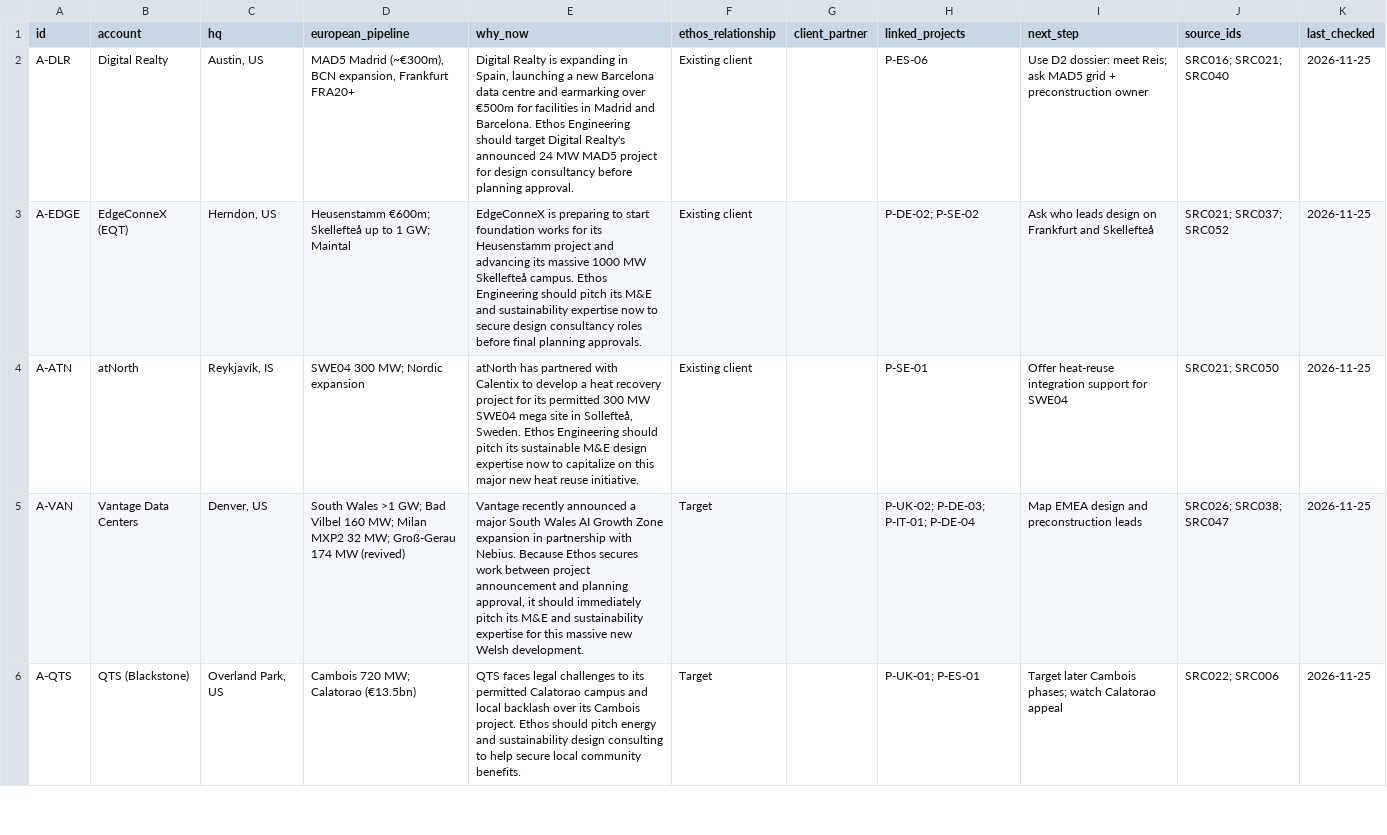
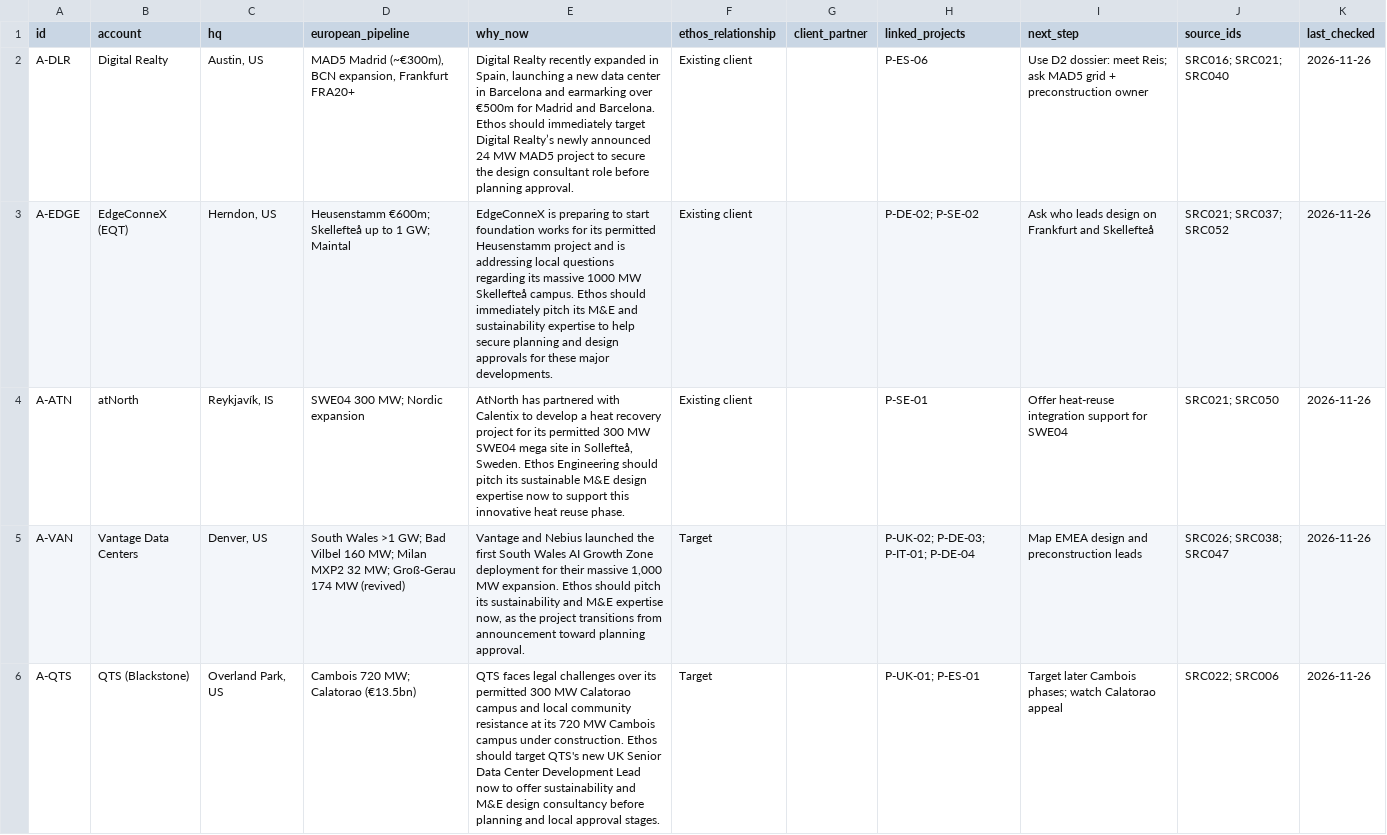
Before and after one commit to C-D4V1D/ethos-intel-tracker, a CSV file: data/accounts.csv, drawn as a sheet; only a part is shown; the diff covers the shown part only.

```diff
--- a/data/accounts.csv
+++ b/data/accounts.csv
@@ -1,6 +1,6 @@
 id,account,hq,european_pipeline,why_now,ethos_relationship,client_partner,linked_projects,next_step,source_ids,last_checked
-A-DLR,Digital Realty,"Austin, US","MAD5 Madrid (~€300m), BCN expansion, Frankfurt FRA20+","Digital Realty is expanding in Spain, launching a new Barcelona data centre and earmarking over €500m for facilities in Madrid and Barcelona. Ethos Engineering should target Digital Realty's announced 24 MW MAD5 project for design consultancy before planning approval.",Existing client,,P-ES-06,Use D2 dossier: meet Reis; ask MAD5 grid + preconstruction owner,SRC016; SRC021; SRC040,2026-11-25
-A-EDGE,EdgeConneX (EQT),"Herndon, US",Heusenstamm €600m; Skellefteå up to 1 GW; Maintal,EdgeConneX is preparing to start foundation works for its Heusenstamm project and advancing its massive 1000 MW Skellefteå campus. Ethos Engineering should pitch its M&E and sustainability expertise now to secure design consultancy roles before final planning approvals.,Existing client,,P-DE-02; P-SE-02,Ask who leads design on Frankfurt and Skellefteå,SRC021; SRC037; SRC052,2026-11-25
-A-ATN,atNorth,"Reykjavík, IS",SWE04 300 MW; Nordic expansion,"atNorth has partnered with Calentix to develop a heat recovery project for its permitted 300 MW SWE04 mega site in Sollefteå, Sweden. Ethos Engineering should pitch its sustainable M&E design expertise now to capitalize on this major new heat reuse initiative.",Existing client,,P-SE-01,Offer heat-reuse integration support for SWE04,SRC021; SRC050,2026-11-25
-A-VAN,Vantage Data Centers,"Denver, US",South Wales >1 GW; Bad Vilbel 160 MW; Milan MXP2 32 MW; Groß-Gerau 174 MW (revived),"Vantage recently announced a major South Wales AI Growth Zone expansion in partnership with Nebius. Because Ethos secures work between project announcement and planning approval, it should immediately pitch its M&E and sustainability expertise for this massive new Welsh development.",Target,,P-UK-02; P-DE-03; P-IT-01; P-DE-04,Map EMEA design and preconstruction leads,SRC026; SRC038; SRC047,2026-11-25
-A-QTS,QTS (Blackstone),"Overland Park, US",Cambois 720 MW; Calatorao (€13.5bn),QTS faces legal challenges to its permitted Calatorao campus and local backlash over its Cambois project. Ethos should pitch energy and sustainability design consulting to help secure local community benefits.,Target,,P-UK-01; P-ES-01,Target later Cambois phases; watch Calatorao appeal,SRC022; SRC006,2026-11-25
+A-DLR,Digital Realty,"Austin, US","MAD5 Madrid (~€300m), BCN expansion, Frankfurt FRA20+","Digital Realty recently expanded in Spain, launching a new data center in Barcelona and earmarking over €500m for Madrid and Barcelona. Ethos should immediately target Digital Realty’s newly announced 24 MW MAD5 project to secure the design consultant role before planning approval.",Existing client,,P-ES-06,Use D2 dossier: meet Reis; ask MAD5 grid + preconstruction owner,SRC016; SRC021; SRC040,2026-11-26
+A-EDGE,EdgeConneX (EQT),"Herndon, US",Heusenstamm €600m; Skellefteå up to 1 GW; Maintal,EdgeConneX is preparing to start foundation works for its permitted Heusenstamm project and is addressing local questions regarding its massive 1000 MW Skellefteå campus. Ethos should immediately pitch its M&E and sustainability expertise to help secure planning and design approvals for these major developments.,Existing client,,P-DE-02; P-SE-02,Ask who leads design on Frankfurt and Skellefteå,SRC021; SRC037; SRC052,2026-11-26
+A-ATN,atNorth,"Reykjavík, IS",SWE04 300 MW; Nordic expansion,"AtNorth has partnered with Calentix to develop a heat recovery project for its permitted 300 MW SWE04 mega site in Sollefteå, Sweden. Ethos Engineering should pitch its sustainable M&E design expertise now to support this innovative heat reuse phase.",Existing client,,P-SE-01,Offer heat-reuse integration support for SWE04,SRC021; SRC050,2026-11-26
+A-VAN,Vantage Data Centers,"Denver, US",South Wales >1 GW; Bad Vilbel 160 MW; Milan MXP2 32 MW; Groß-Gerau 174 MW (revived),"Vantage and Nebius launched the first South Wales AI Growth Zone deployment for their massive 1,000 MW expansion. Ethos should pitch its sustainability and M&E expertise now, as the project transitions from announcement toward planning approval.",Target,,P-UK-02; P-DE-03; P-IT-01; P-DE-04,Map EMEA design and preconstruction leads,SRC026; SRC038; SRC047,2026-11-26
+A-QTS,QTS (Blackstone),"Overland Park, US",Cambois 720 MW; Calatorao (€13.5bn),QTS faces legal challenges over its permitted 300 MW Calatorao campus and local community resistance at its 720 MW Cambois campus under construction. Ethos should target QTS's new UK Senior Data Center Development Lead now to offer sustainability and M&E design consultancy before planning and local approval stages.,Target,,P-UK-01; P-ES-01,Target later Cambois phases; watch Calatorao appeal,SRC022; SRC006,2026-11-26
```
Also changed, not shown: 10 edited cells elsewhere in this file, data/briefing.csv, data/projects.csv, 3 other files.
